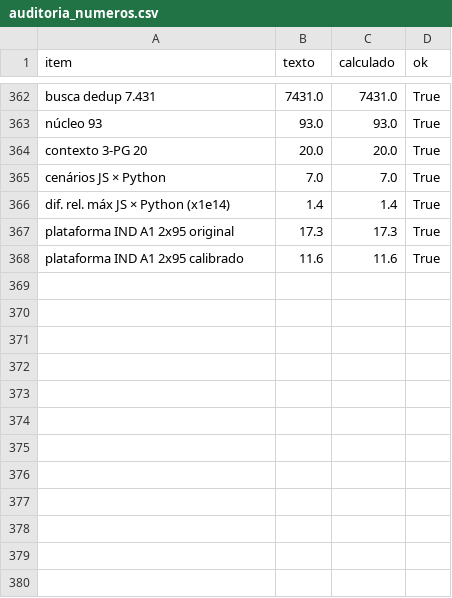
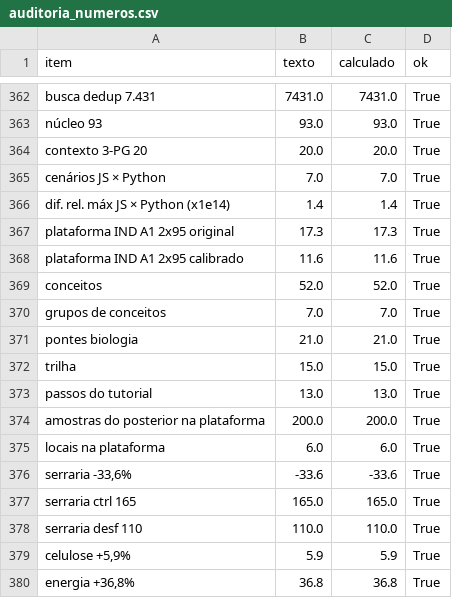
Before and after one commit to beteixeira135-cmyk/Akademia, a CSV file: auditoria_final/auditoria_numeros.csv, drawn as a sheet; only a part is shown, gaps mark what is left out.

```diff
--- a/auditoria_final/auditoria_numeros.csv
+++ b/auditoria_final/auditoria_numeros.csv
@@ -368 +368,13 @@ plataforma IND A1 2x95 original,17.3,17.3,True
 plataforma IND A1 2x95 calibrado,11.6,11.6,True
+conceitos,52.0,52.0,True
+grupos de conceitos,7.0,7.0,True
+pontes biologia,21.0,21.0,True
+trilha,15.0,15.0,True
+passos do tutorial,13.0,13.0,True
+amostras do posterior na plataforma,200.0,200.0,True
+locais na plataforma,6.0,6.0,True
+"serraria -33,6%",-33.6,-33.6,True
+serraria ctrl 165,165.0,165.0,True
+serraria desf 110,110.0,110.0,True
+"celulose +5,9%",5.9,5.9,True
+"energia +36,8%",36.8,36.8,True
```
Also changed, not shown: 19 other files.
